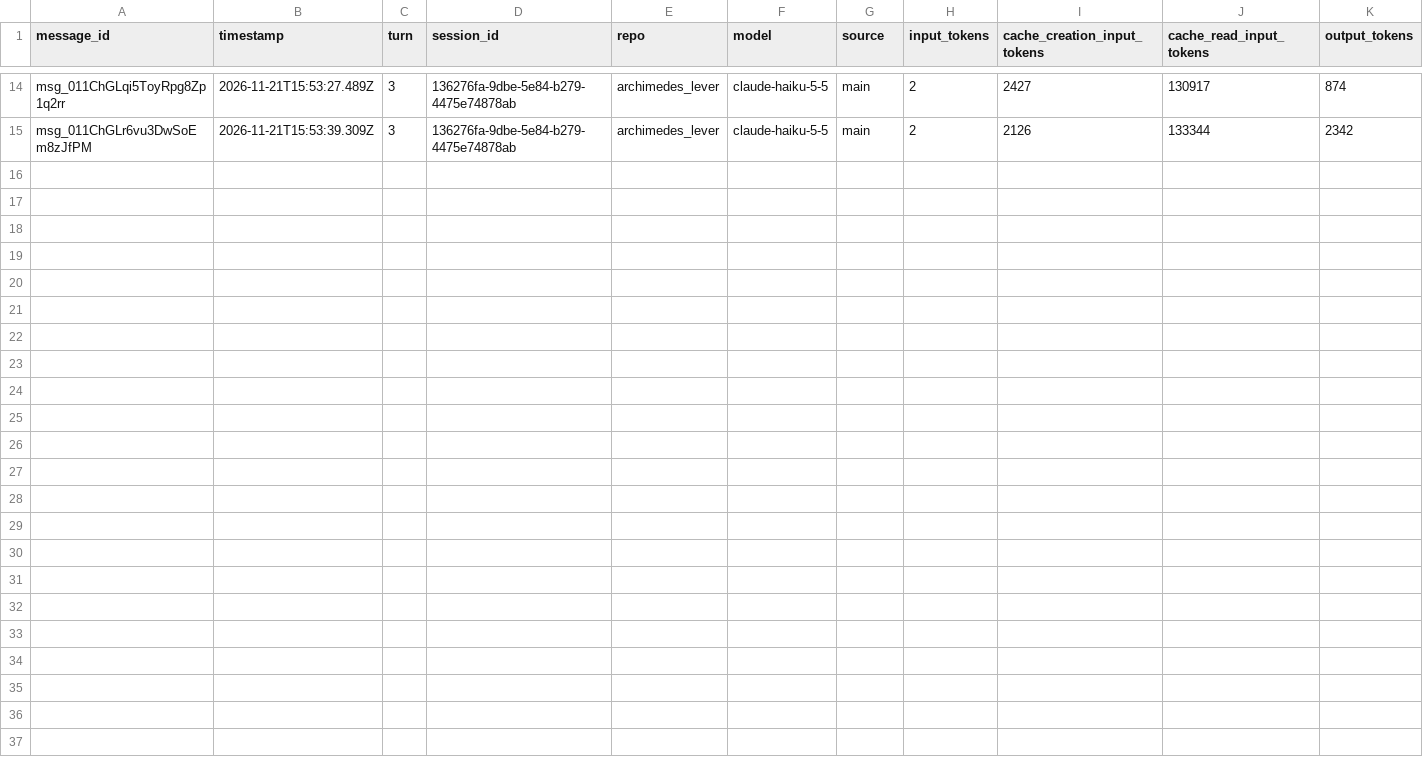
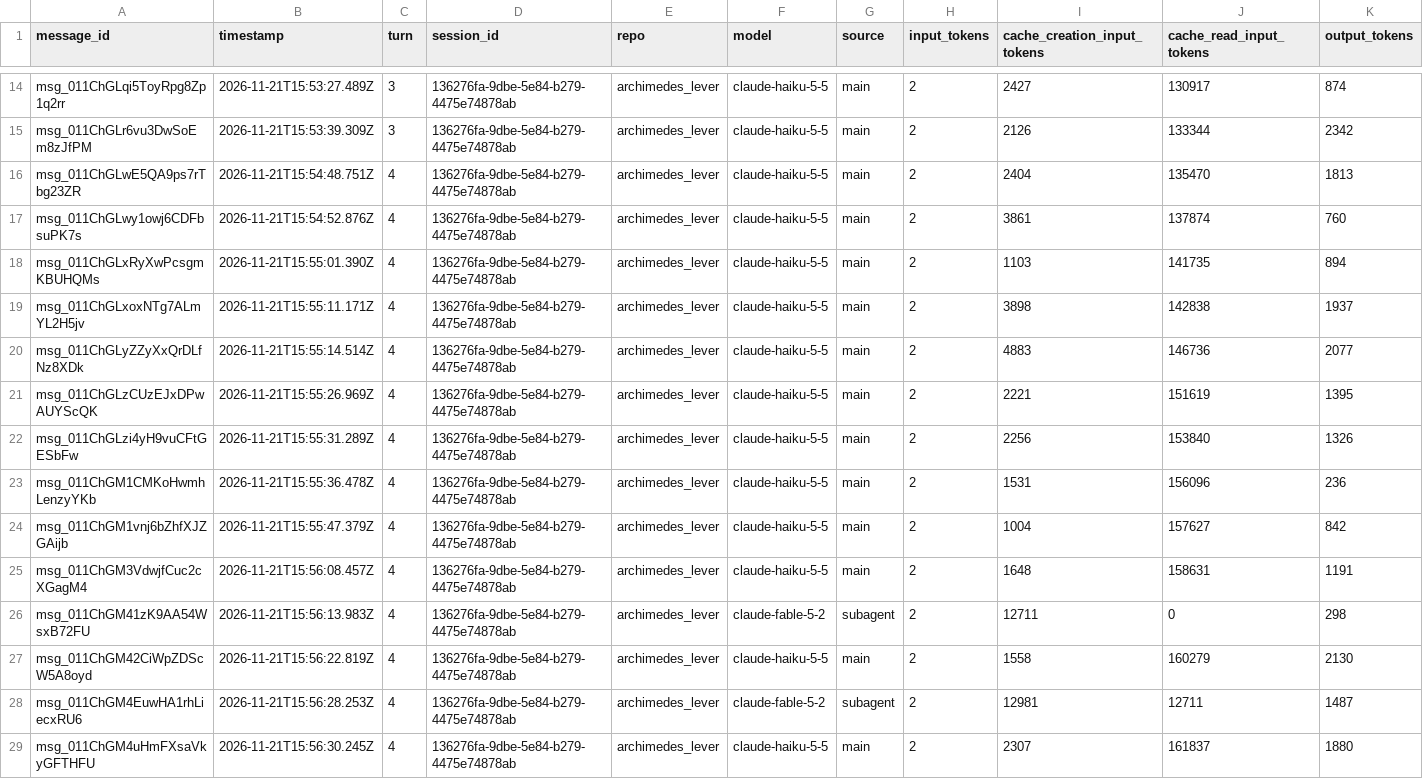
Before and after one commit to rhope-ops/archimedes_lever, a CSV file: sessions/136276fa-9dbe-5e84-b279-4475e74878ab.csv, drawn as a sheet; only a part is shown, gaps mark what is left out; the diff names each change by its address in the sheet, - before the commit and + after, or states it on an @@ line.

```diff
--- a/sessions/136276fa-9dbe-5e84-b279-4475e74878ab.csv
+++ b/sessions/136276fa-9dbe-5e84-b279-4475e74878ab.csv
+row 16: msg_011ChGLwE5QA9ps7rTbg23ZR | 2026-11-21T15:54:48.751Z | 4 | 136276fa-9dbe-5e84-b279-4475e74878ab | archimedes_lever | claude-haiku-5-5 | main | 2 | 2404 | 135470 | 1813
+row 17: msg_011ChGLwy1owj6CDFbsuPK7s | 2026-11-21T15:54:52.876Z | 4 | 136276fa-9dbe-5e84-b279-4475e74878ab | archimedes_lever | claude-haiku-5-5 | main | 2 | 3861 | 137874 | 760
+row 18: msg_011ChGLxRyXwPcsgmKBUHQMs | 2026-11-21T15:55:01.390Z | 4 | 136276fa-9dbe-5e84-b279-4475e74878ab | archimedes_lever | claude-haiku-5-5 | main | 2 | 1103 | 141735 | 894
+row 19: msg_011ChGLxoxNTg7ALmYL2H5jv | 2026-11-21T15:55:11.171Z | 4 | 136276fa-9dbe-5e84-b279-4475e74878ab | archimedes_lever | claude-haiku-5-5 | main | 2 | 3898 | 142838 | 1937
+row 20: msg_011ChGLyZZyXxQrDLfNz8XDk | 2026-11-21T15:55:14.514Z | 4 | 136276fa-9dbe-5e84-b279-4475e74878ab | archimedes_lever | claude-haiku-5-5 | main | 2 | 4883 | 146736 | 2077
+row 21: msg_011ChGLzCUzEJxDPwAUYScQK | 2026-11-21T15:55:26.969Z | 4 | 136276fa-9dbe-5e84-b279-4475e74878ab | archimedes_lever | claude-haiku-5-5 | main | 2 | 2221 | 151619 | 1395
+row 22: msg_011ChGLzi4yH9vuCFtGESbFw | 2026-11-21T15:55:31.289Z | 4 | 136276fa-9dbe-5e84-b279-4475e74878ab | archimedes_lever | claude-haiku-5-5 | main | 2 | 2256 | 153840 | 1326
+row 23: msg_011ChGM1CMKoHwmhLenzyYKb | 2026-11-21T15:55:36.478Z | 4 | 136276fa-9dbe-5e84-b279-4475e74878ab | archimedes_lever | claude-haiku-5-5 | main | 2 | 1531 | 156096 | 236
+row 24: msg_011ChGM1vnj6bZhfXJZGAijb | 2026-11-21T15:55:47.379Z | 4 | 136276fa-9dbe-5e84-b279-4475e74878ab | archimedes_lever | claude-haiku-5-5 | main | 2 | 1004 | 157627 | 842
+row 25: msg_011ChGM3VdwjfCuc2cXGagM4 | 2026-11-21T15:56:08.457Z | 4 | 136276fa-9dbe-5e84-b279-4475e74878ab | archimedes_lever | claude-haiku-5-5 | main | 2 | 1648 | 158631 | 1191
+row 26: msg_011ChGM41zK9AA54WsxB72FU | 2026-11-21T15:56:13.983Z | 4 | 136276fa-9dbe-5e84-b279-4475e74878ab | archimedes_lever | claude-fable-5-2 | subagent | 2 | 12711 | 0 | 298
+row 27: msg_011ChGM42CiWpZDScW5A8oyd | 2026-11-21T15:56:22.819Z | 4 | 136276fa-9dbe-5e84-b279-4475e74878ab | archimedes_lever | claude-haiku-5-5 | main | 2 | 1558 | 160279 | 2130
+row 28: msg_011ChGM4EuwHA1rhLiecxRU6 | 2026-11-21T15:56:28.253Z | 4 | 136276fa-9dbe-5e84-b279-4475e74878ab | archimedes_lever | claude-fable-5-2 | subagent | 2 | 12981 | 12711 | 1487
+row 29: msg_011ChGM4uHmFXsaVkyGFTHFU | 2026-11-21T15:56:30.245Z | 4 | 136276fa-9dbe-5e84-b279-4475e74878ab | archimedes_lever | claude-haiku-5-5 | main | 2 | 2307 | 161837 | 1880
```
